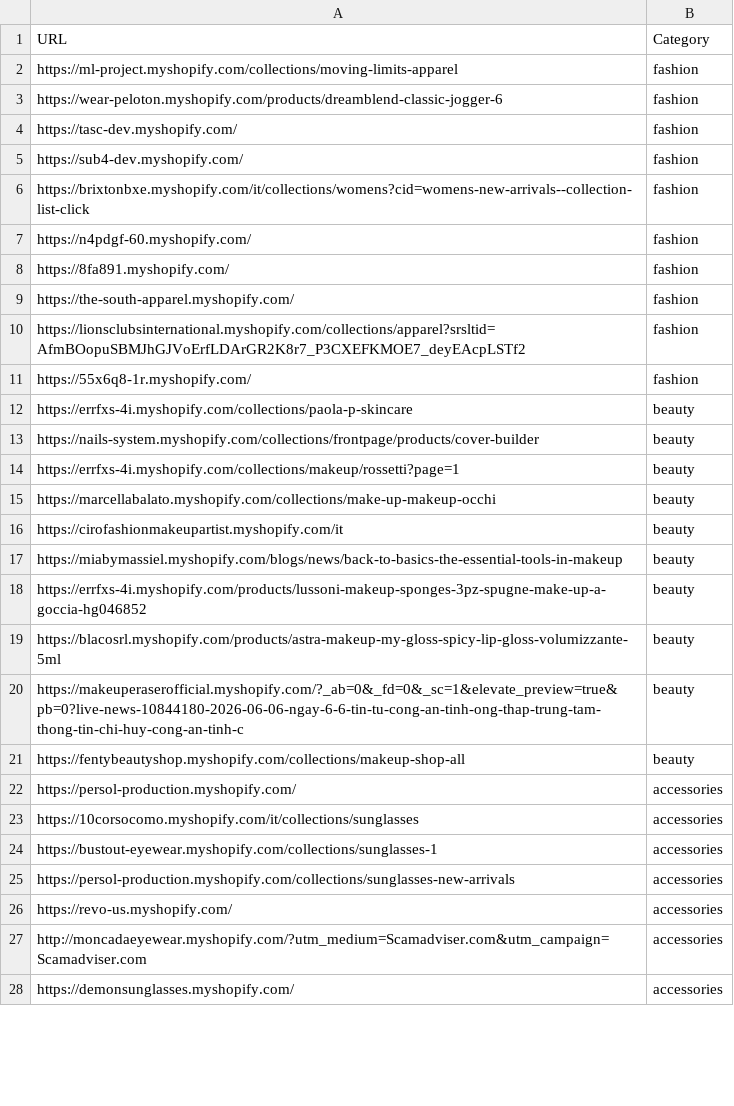
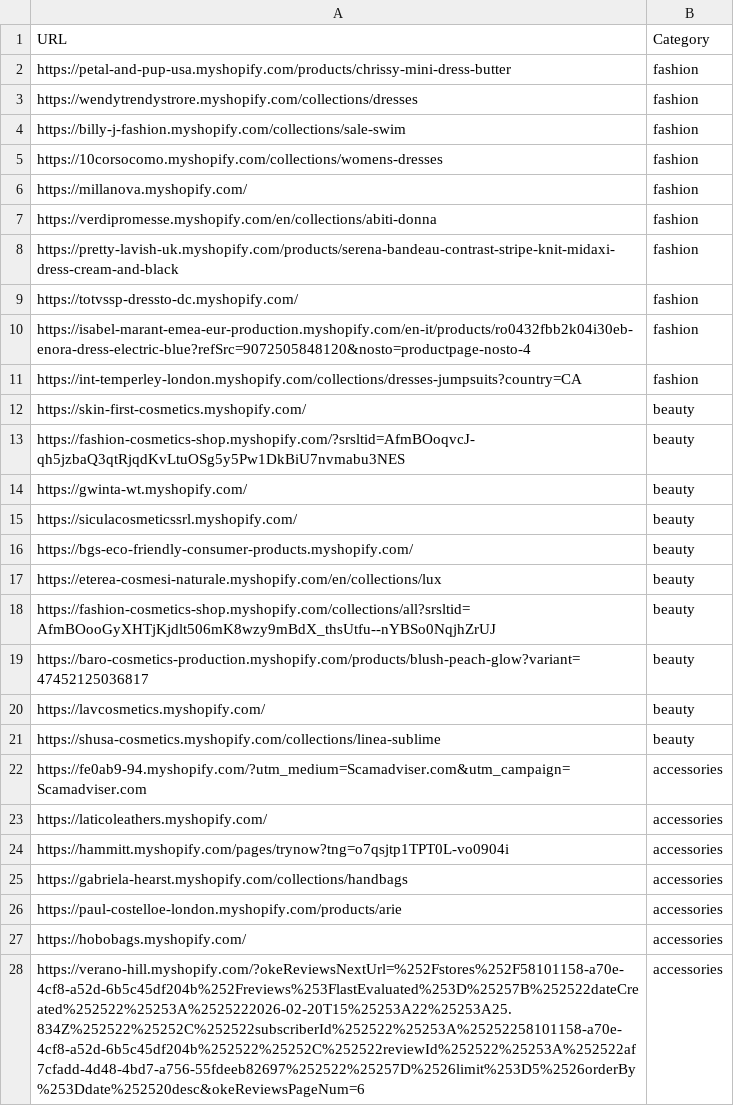
Before and after one commit to LOOKALIKE-AI/Leads, a CSV file: brands.csv, drawn as a sheet; only a part is shown; the diff covers the shown part only.

```diff
--- a/brands.csv
+++ b/brands.csv
@@ -1,28 +1,28 @@
 URL,Category
-https://ml-project.myshopify.com/collections/moving-limits-apparel,fashion
-https://wear-peloton.myshopify.com/products/dreamblend-classic-jogger-6,fashion
-https://tasc-dev.myshopify.com/,fashion
-https://sub4-dev.myshopify.com/,fashion
-https://brixtonbxe.myshopify.com/it/collections/womens?cid=womens-new-arrivals--collection-list-click,fashion
-https://n4pdgf-60.myshopify.com/,fashion
-https://8fa891.myshopify.com/,fashion
-https://the-south-apparel.myshopify.com/,fashion
-https://lionsclubsinternational.myshopify.com/collections/apparel?srsltid=AfmBOopuSBMJhGJVoErfLDArGR2K8r7_P3CXEFKMOE7_deyEAcpLSTf2,fashion
-https://55x6q8-1r.myshopify.com/,fashion
-https://errfxs-4i.myshopify.com/collections/paola-p-skincare,beauty
-https://nails-system.myshopify.com/collections/frontpage/products/cover-builder,beauty
-https://errfxs-4i.myshopify.com/collections/makeup/rossetti?page=1,beauty
-https://marcellabalato.myshopify.com/collections/make-up-makeup-occhi,beauty
-https://cirofashionmakeupartist.myshopify.com/it,beauty
-https://miabymassiel.myshopify.com/blogs/news/back-to-basics-the-essential-tools-in-makeup,beauty
-https://errfxs-4i.myshopify.com/products/lussoni-makeup-sponges-3pz-spugne-make-up-a-goccia-hg046852,beauty
-https://blacosrl.myshopify.com/products/astra-makeup-my-gloss-spicy-lip-gloss-volumizzante-5ml,beauty
-https://makeuperaserofficial.myshopify.com/?_ab=0&_fd=0&_sc=1&elevate_preview=true&pb=0?live-news-10844180-2026-06-06-ngay-6-6-tin-tu-cong-an-tinh-ong-thap-trung-tam-thong-tin-chi-huy-cong-an-tinh-c,beauty
-https://fentybeautyshop.myshopify.com/collections/makeup-shop-all,beauty
-https://persol-production.myshopify.com/,accessories
-https://10corsocomo.myshopify.com/it/collections/sunglasses,accessories
-https://bustout-eyewear.myshopify.com/collections/sunglasses-1,accessories
-https://persol-production.myshopify.com/collections/sunglasses-new-arrivals,accessories
-https://revo-us.myshopify.com/,accessories
-http://moncadaeyewear.myshopify.com/?utm_medium=Scamadviser.com&utm_campaign=Scamadviser.com,accessories
-https://demonsunglasses.myshopify.com/,accessories
+https://petal-and-pup-usa.myshopify.com/products/chrissy-mini-dress-butter,fashion
+https://wendytrendystrore.myshopify.com/collections/dresses,fashion
+https://billy-j-fashion.myshopify.com/collections/sale-swim,fashion
+https://10corsocomo.myshopify.com/collections/womens-dresses,fashion
+https://millanova.myshopify.com/,fashion
+https://verdipromesse.myshopify.com/en/collections/abiti-donna,fashion
+https://pretty-lavish-uk.myshopify.com/products/serena-bandeau-contrast-stripe-knit-midaxi-dress-cream-and-black,fashion
+https://totvssp-dressto-dc.myshopify.com/,fashion
+https://isabel-marant-emea-eur-production.myshopify.com/en-it/products/ro0432fbb2k04i30eb-enora-dress-electric-blue?refSrc=9072505848120&nosto=productpage-nosto-4,fashion
+https://int-temperley-london.myshopify.com/collections/dresses-jumpsuits?country=CA,fashion
+https://skin-first-cosmetics.myshopify.com/,beauty
+https://fashion-cosmetics-shop.myshopify.com/?srsltid=AfmBOoqvcJ-qh5jzbaQ3qtRjqdKvLtuOSg5y5Pw1DkBiU7nvmabu3NES,beauty
+https://gwinta-wt.myshopify.com/,beauty
+https://siculacosmeticssrl.myshopify.com/,beauty
+https://bgs-eco-friendly-consumer-products.myshopify.com/,beauty
+https://eterea-cosmesi-naturale.myshopify.com/en/collections/lux,beauty
+https://fashion-cosmetics-shop.myshopify.com/collections/all?srsltid=AfmBOooGyXHTjKjdlt506mK8wzy9mBdX_thsUtfu--nYBSo0NqjhZrUJ,beauty
+https://baro-cosmetics-production.myshopify.com/products/blush-peach-glow?variant=47452125036817,beauty
+https://lavcosmetics.myshopify.com/,beauty
+https://shusa-cosmetics.myshopify.com/collections/linea-sublime,beauty
+https://fe0ab9-94.myshopify.com/?utm_medium=Scamadviser.com&utm_campaign=Scamadviser.com,accessories
+https://laticoleathers.myshopify.com/,accessories
+https://hammitt.myshopify.com/pages/trynow?tng=o7qsjtp1TPT0L-vo0904i,accessories
+https://gabriela-hearst.myshopify.com/collections/handbags,accessories
+https://paul-costelloe-london.myshopify.com/products/arie,accessories
+https://hobobags.myshopify.com/,accessories
+https://verano-hill.myshopify.com/?okeReviewsNextUrl=%252Fstores%252F58101158-a70e-4cf8-a52d-6b5c45df204b%252Freviews%253FlastEvaluated%253D%25257B%252522dateCreated%252522%25253A%2525222026-02-20T15%25253A22%25253A25.834Z%252522%25252C%252522subscriberId%252522%25253A%25252258101158-a70e-4cf8-a52d-6b5c45df204b%252522%25252C%252522reviewId%252522%25253A%252522af7cfadd-4d48-4bd7-a756-55fdeeb82697%252522%25257D%2526limit%253D5%2526orderBy%253Ddate%252520desc&okeReviewsPageNum=6,accessories
```
Also changed, not shown: 13 edited cells elsewhere in this file, leads.csv.
